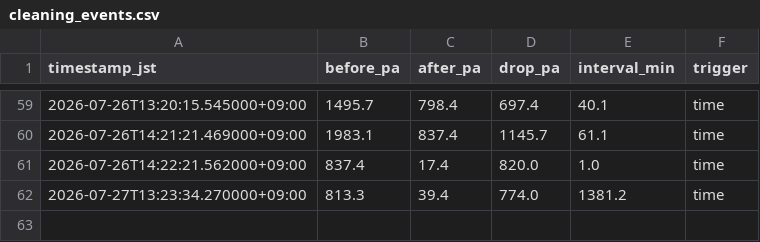
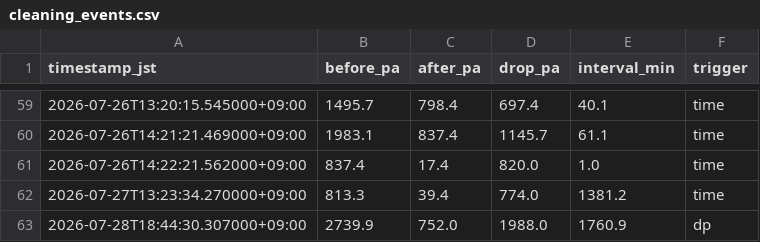
Before and after one commit to choppaman79/volter, a CSV file: data/cleaning_events.csv, drawn as a sheet; only a part is shown, gaps mark what is left out; the diff names each change by its address in the sheet, - before the commit and + after, or states it on an @@ line.

```diff
--- a/data/cleaning_events.csv
+++ b/data/cleaning_events.csv
+row 63: 2026-07-28T18:44:30.307000+09:00 | 2739.9 | 752.0 | 1988.0 | 1760.9 | dp
```
Also changed, not shown: data/daily_log.csv, 2 other files.
